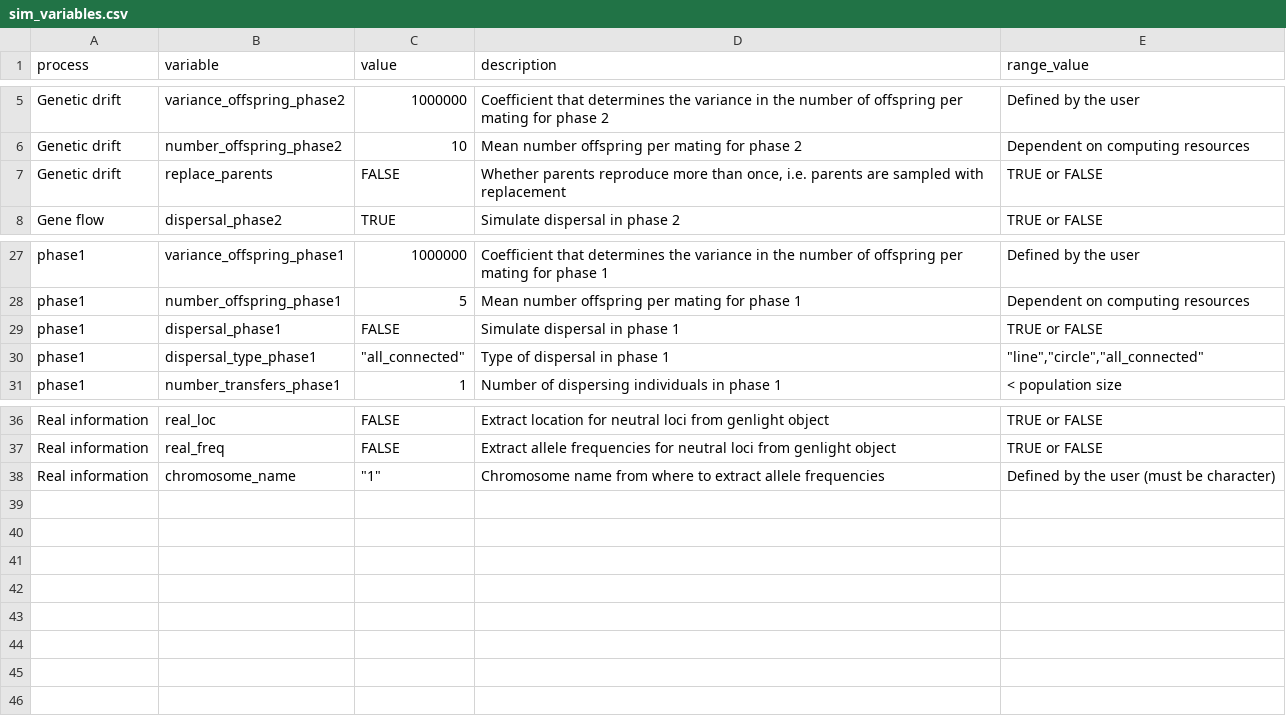
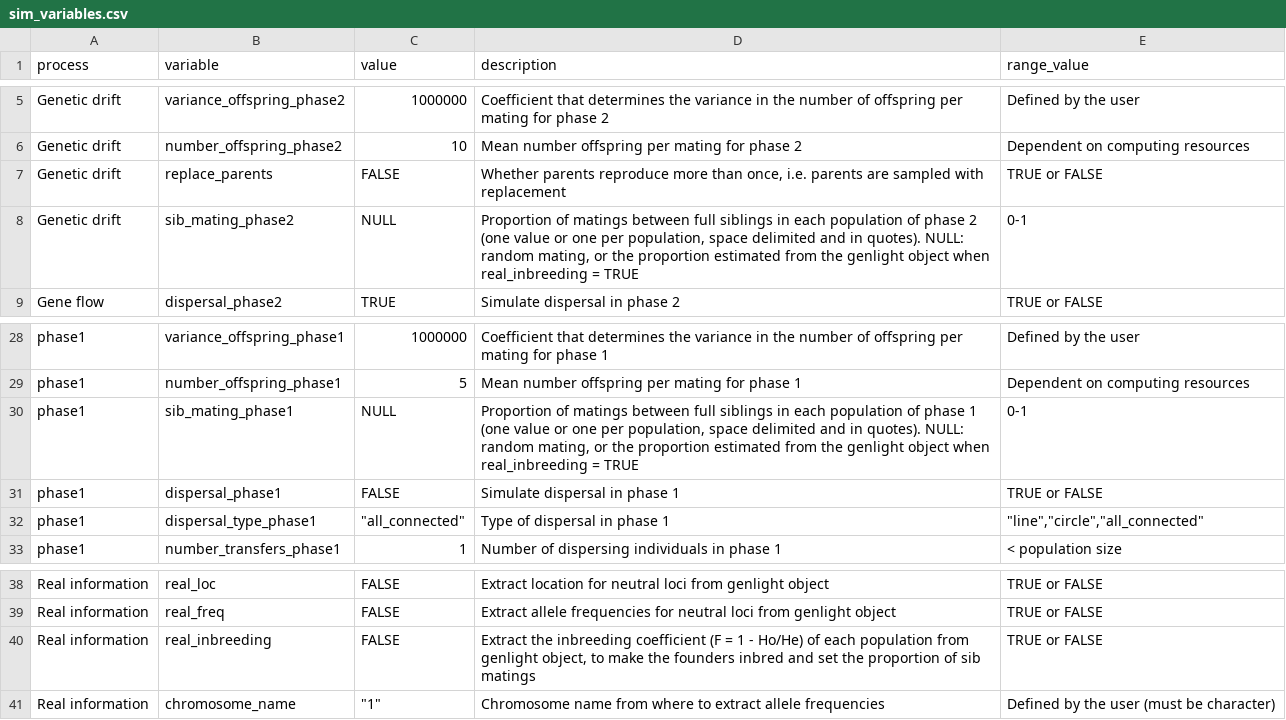
Before and after one commit to green-striped-gecko/dartR.sim, a CSV file: inst/extdata/sim_variables.csv, drawn as a sheet; only a part is shown, gaps mark what is left out.

Commit message:
gl.sim.WF.run: inbreeding from sib mating and from a real genlight
Simulated datasets built from a real genlight lost its inbreeding: founders
were drawn in Hardy-Weinberg proportions and mating was random, so F was ~0
in every stored generation.

- sib_mating_phase1/2: proportion of full-sib pairs, one value or one per
  population (equilibrium F = b / (4 - 3b)). Pairs are formed in
  sib_pairs(); a warning is printed when too few females have a brother.
- real_inbreeding: F = 1 - Ho/He per population of x. Founders get IBD
  stretches covering a fraction F of the map (mean 25 cM), and phases with
  sib_mating unset use b = 4F / (1 + 3F). An explicit sib_mating wins.
- New variables added to sim_variables.csv and the Shiny app; older CSV
  files fall back to defaults.

Evidence:
- b = 0.3, N = 200, 12 generations: F in the expected range (test); b = 0.2
  gave F = 0.049 vs 0.059 expected.
- platypus.gl (F = 0.063/0.077/0.101), N = 300 per population: simulated F
  0.05-0.09 from generation 2 on; generation 1 is ~0 because founders are
  unrelated (documented; phase 1 serves as burn-in).
- Seeded genotypes identical to dev with the options off (two-phase run
  with dispersal, and a real_freq/real_pops run).
- Full test suite: 477 expectations, 0 failures.

```diff
--- a/inst/extdata/sim_variables.csv
+++ b/inst/extdata/sim_variables.csv
@@ -7,2 +7,3 @@ Genetic drift,number_offspring_phase2,10,Mean number offspring per mating for ph
 Genetic drift,replace_parents,FALSE,"Whether parents reproduce more than once, i.e. parents are sampled with replacement",TRUE or FALSE
+Genetic drift,sib_mating_phase2,NULL,"Proportion of matings between full siblings in each population of phase 2 (one value or one per population, space delimited and in quotes). NULL: random mating, or the proportion estimated from the genlight object when real_inbreeding = TRUE",0-1
 Gene flow,dispersal_phase2,TRUE,Simulate dispersal in phase 2,TRUE or FALSE
@@ -28,2 +29,3 @@ phase1,variance_offspring_phase1,1000000,Coefficient that determines the varianc
 phase1,number_offspring_phase1,5,Mean number offspring per mating for phase 1,Dependent on computing resources
+phase1,sib_mating_phase1,NULL,"Proportion of matings between full siblings in each population of phase 1 (one value or one per population, space delimited and in quotes). NULL: random mating, or the proportion estimated from the genlight object when real_inbreeding = TRUE",0-1
 phase1,dispersal_phase1,FALSE,Simulate dispersal in phase 1,TRUE or FALSE
@@ -37,2 +39,3 @@ Real information,real_loc,FALSE,Extract location for neutral loci from genlight
 Real information,real_freq,FALSE,Extract allele frequencies for neutral loci from genlight object,TRUE or FALSE
+Real information,real_inbreeding,FALSE,"Extract the inbreeding coefficient (F = 1 - Ho/He) of each population from genlight object, to make the founders inbred and set the proportion of sib matings",TRUE or FALSE
 Real information,chromosome_name,"""1""",Chromosome name from where to extract allele frequencies ,Defined by the user (must be character)
```
Also changed, not shown: 5 other files.
